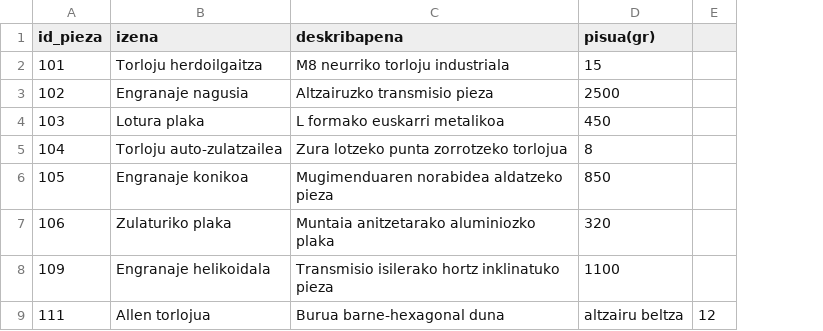
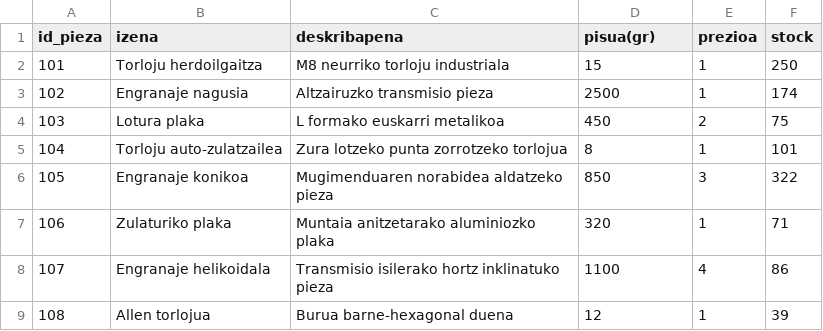
Before and after one commit to web25jhospital-design/String, a CSV file: data/piezak.csv, drawn as a sheet; removed rows and columns are numbered as before the commit, all else as after; the diff names each change by its address in the sheet, - before the commit and + after, or states it on an @@ line.

Commit message:
loturen csv fitxategiak sartu eta honen java irakurleak eta pieza.csv fitxategiari stock-a eta prezioa gehitu

```diff
--- a/data/piezak.csv
+++ b/data/piezak.csv
-column E, empty
+column E (prezioa), rows 2-8: 1 | 1 | 2 | 1 | 3 | 1 | 4
+column F (stock), rows 2-8: 250 | 174 | 75 | 101 | 322 | 71 | 86
-A8 (id_pieza): 109
+A8 (id_pieza): 107
-row 9: 111 | Allen torlojua | Burua barne-hexagonal duna | altzairu beltza | 12
+row 9: 108 | Allen torlojua | Burua barne-hexagonal duena | 12 | 1 | 39
```
Also changed, not shown: 6 other files.
